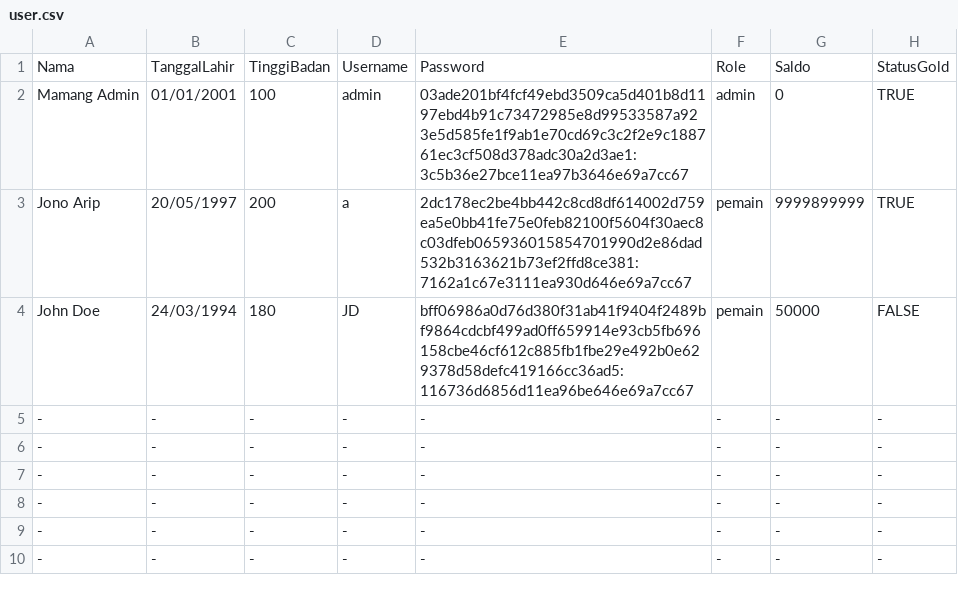
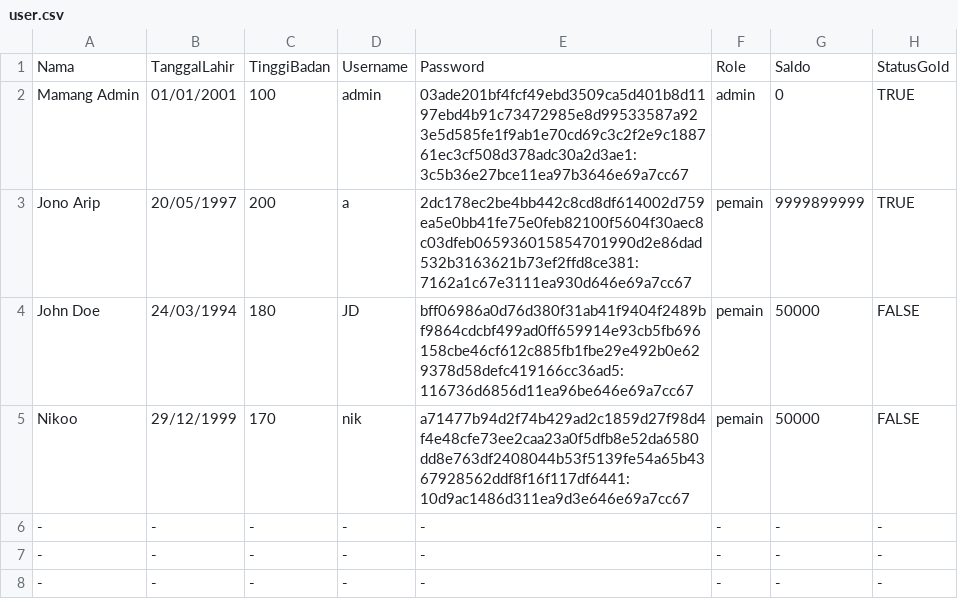
Before and after one commit to Marrrcy/Willy-Wangky, a CSV file: Database/user.csv, drawn as a sheet; only a part is shown; the shorter side is filled out with more unchanged rows.

```diff
--- a/Database/user.csv
+++ b/Database/user.csv
@@ -4,3 +4,3 @@ Jono Arip,20/05/1997,200,a,2dc178ec2be4bb442c8cd8df614002d759ea5e0bb41fe75e0feb8
 John Doe,24/03/1994,180,JD,bff06986a0d76d380f31ab41f9404f2489bf9864cdcbf499ad0ff659914e93cb5fb696158cbe46cf612c885fb1fbe29e492b0e629378d58defc419166cc36ad5:116736d6856d11ea96be646e69a7cc67,pemain,50000,FALSE
--,-,-,-,-,-,-,-
+Nikoo,29/12/1999,170,nik,a71477b94d2f74b429ad2c1859d27f98d4f4e48cfe73ee2caa23a0f5dfb8e52da6580dd8e763df2408044b53f5139fe54a65b4367928562ddf8f16f117df6441:10d9ac1486d311ea9d3e646e69a7cc67,pemain,50000,FALSE
 -,-,-,-,-,-,-,-
```
Also changed, not shown: 7 other files.
